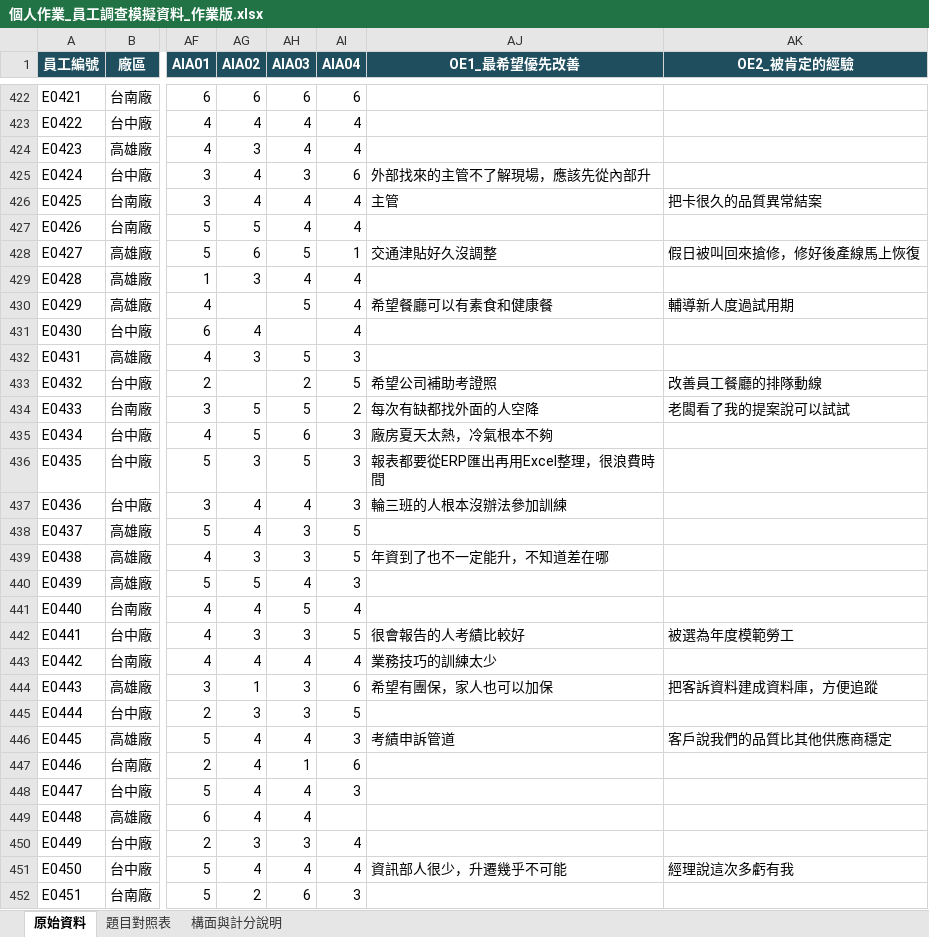
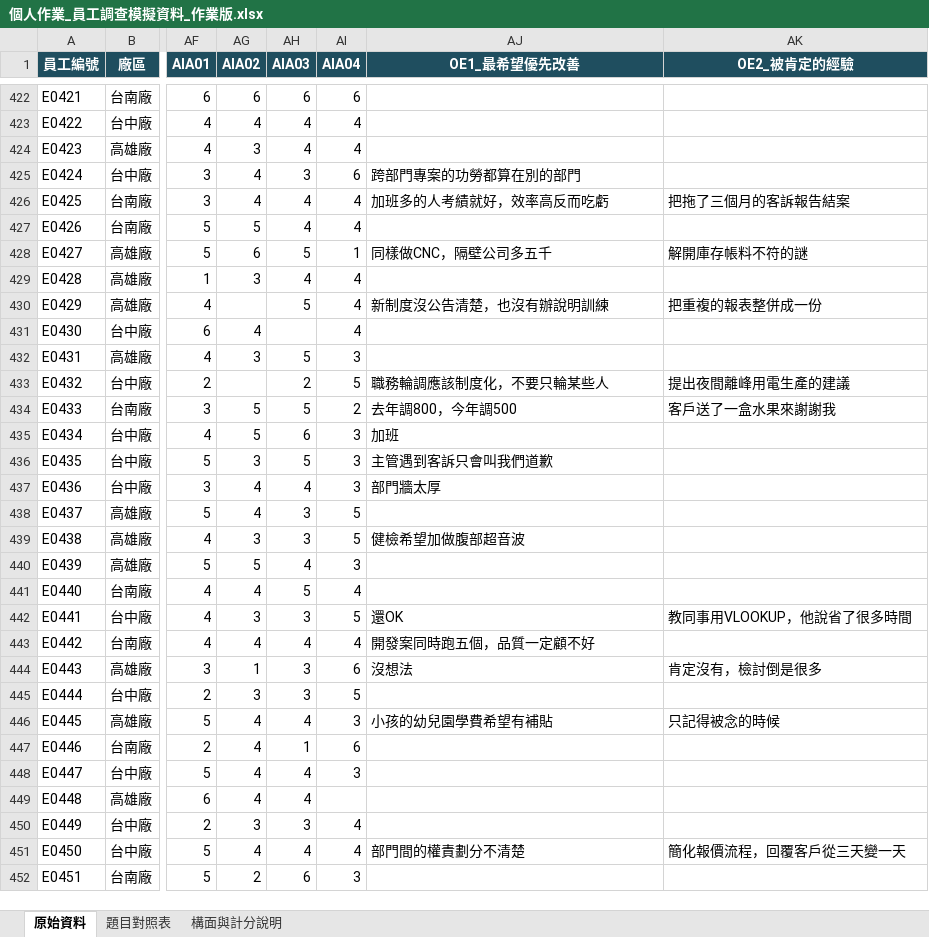
Before and after one commit to yhwjoanna/Psychometrics, an Excel workbook: Assignments/個人作業_員工調查模擬資料_作業版.xlsx, sheet 原始資料, drawn as a sheet; only a part is shown, gaps mark what is left out; values as stored, in another font and other column widths than the file's, no borders; the diff covers the shown part only; the diff names each change by its address in the sheet, - before the commit and + after, or states it on an @@ line.

```diff
--- a/Assignments/個人作業_員工調查模擬資料_作業版.xlsx (sheet 原始資料)
+++ b/Assignments/個人作業_員工調查模擬資料_作業版.xlsx (sheet 原始資料)
-AJ425 (OE1_最希望優先改善): 外部找來的主管不了解現場，應該先從內部升
+AJ425 (OE1_最希望優先改善): 跨部門專案的功勞都算在別的部門
-AJ426 (OE1_最希望優先改善): 主管
+AJ426 (OE1_最希望優先改善): 加班多的人考績就好，效率高反而吃虧
-AK426 (OE2_被肯定的經驗): 把卡很久的品質異常結案
+AK426 (OE2_被肯定的經驗): 把拖了三個月的客訴報告結案
-AJ428 (OE1_最希望優先改善): 交通津貼好久沒調整
+AJ428 (OE1_最希望優先改善): 同樣做CNC，隔壁公司多五千
-AK428 (OE2_被肯定的經驗): 假日被叫回來搶修，修好後產線馬上恢復
+AK428 (OE2_被肯定的經驗): 解開庫存帳料不符的謎
-AJ430 (OE1_最希望優先改善): 希望餐廳可以有素食和健康餐
+AJ430 (OE1_最希望優先改善): 新制度沒公告清楚，也沒有辦說明訓練
-AK430 (OE2_被肯定的經驗): 輔導新人度過試用期
+AK430 (OE2_被肯定的經驗): 把重複的報表整併成一份
-AJ433 (OE1_最希望優先改善): 希望公司補助考證照
+AJ433 (OE1_最希望優先改善): 職務輪調應該制度化，不要只輪某些人
-AK433 (OE2_被肯定的經驗): 改善員工餐廳的排隊動線
+AK433 (OE2_被肯定的經驗): 提出夜間離峰用電生產的建議
-AJ434 (OE1_最希望優先改善): 每次有缺都找外面的人空降
+AJ434 (OE1_最希望優先改善): 去年調800，今年調500
-AK434 (OE2_被肯定的經驗): 老闆看了我的提案說可以試試
+AK434 (OE2_被肯定的經驗): 客戶送了一盒水果來謝謝我
-AJ435 (OE1_最希望優先改善): 廠房夏天太熱，冷氣根本不夠
+AJ435 (OE1_最希望優先改善): 加班
-AJ436 (OE1_最希望優先改善): 報表都要從ERP匯出再用Excel整理，很浪費時間
+AJ436 (OE1_最希望優先改善): 主管遇到客訴只會叫我們道歉
-AJ437 (OE1_最希望優先改善): 輪三班的人根本沒辦法參加訓練
+AJ437 (OE1_最希望優先改善): 部門牆太厚
-AJ439 (OE1_最希望優先改善): 年資到了也不一定能升，不知道差在哪
+AJ439 (OE1_最希望優先改善): 健檢希望加做腹部超音波
-AJ442 (OE1_最希望優先改善): 很會報告的人考績比較好
+AJ442 (OE1_最希望優先改善): 還OK
-AK442 (OE2_被肯定的經驗): 被選為年度模範勞工
+AK442 (OE2_被肯定的經驗): 教同事用VLOOKUP，他說省了很多時間
-AJ443 (OE1_最希望優先改善): 業務技巧的訓練太少
+AJ443 (OE1_最希望優先改善): 開發案同時跑五個，品質一定顧不好
-AJ444 (OE1_最希望優先改善): 希望有團保，家人也可以加保
+AJ444 (OE1_最希望優先改善): 沒想法
-AK444 (OE2_被肯定的經驗): 把客訴資料建成資料庫，方便追蹤
+AK444 (OE2_被肯定的經驗): 肯定沒有，檢討倒是很多
-AJ446 (OE1_最希望優先改善): 考績申訴管道
+AJ446 (OE1_最希望優先改善): 小孩的幼兒園學費希望有補貼
-AK446 (OE2_被肯定的經驗): 客戶說我們的品質比其他供應商穩定
+AK446 (OE2_被肯定的經驗): 只記得被念的時候
-AJ451 (OE1_最希望優先改善): 資訊部人很少，升遷幾乎不可能
+AJ451 (OE1_最希望優先改善): 部門間的權責劃分不清楚
-AK451 (OE2_被肯定的經驗): 經理說這次多虧有我
+AK451 (OE2_被肯定的經驗): 簡化報價流程，回覆客戶從三天變一天
```
Also changed, not shown: 799 edited cells elsewhere in this sheet, Assignments/Topic07_分析檢核表.xlsx, Assignments/Topic09_分析檢核表.xlsx, 6 other files.
